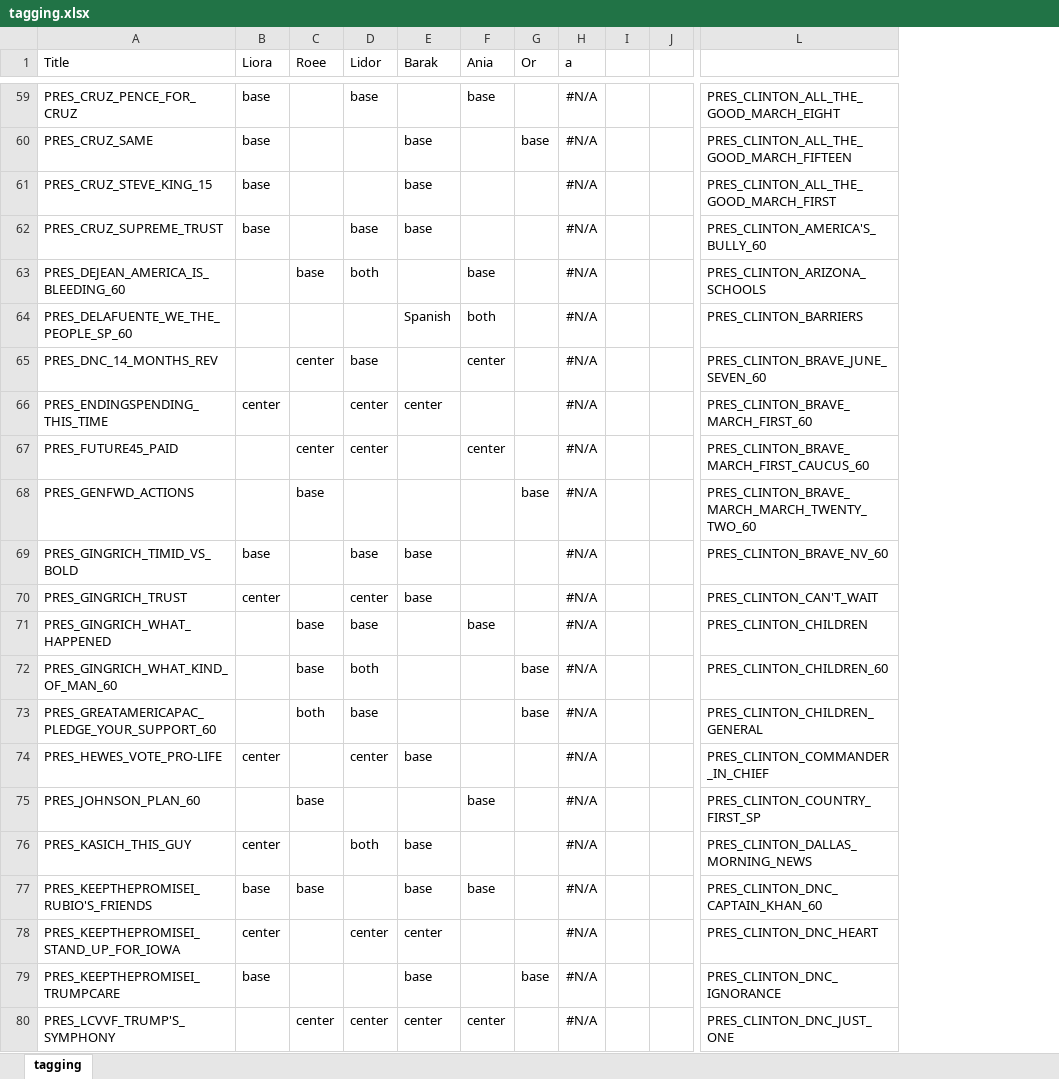
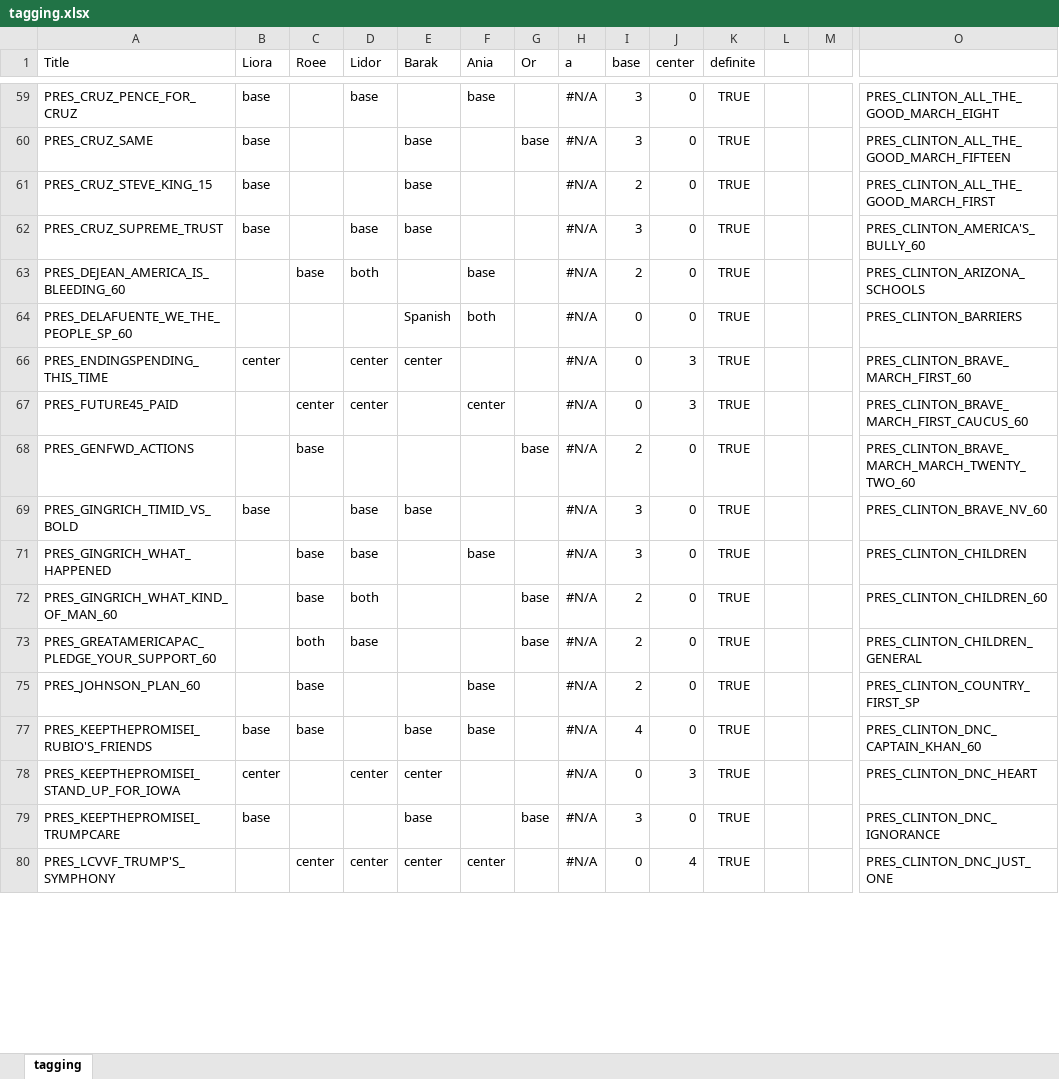
Before and after one commit to unt2tled/political-campaign-project, an Excel workbook: training/data/tagging.xlsx, sheet tagging, drawn as a sheet; only a part is shown, gaps mark what is left out; values as stored, in another font and other column widths than the file's, no borders; removed rows and columns are numbered as before the commit, all else as after; rows hold the shown columns only; the diff covers the shown part only; the diff names each change by its address in the sheet, - before the commit and + after, or states it on an @@ line.

Commit message:
added definite column for definite taggings

```diff
--- a/training/data/tagging.xlsx (sheet tagging)
+++ b/training/data/tagging.xlsx (sheet tagging)
+column I (base), rows 59-80: 3 | 3 | 2 | 3 | 2 | 0 | 0 | 0 | 2 | 3 | 3 | 2 | 2 | 2 | 4 | 0 | 3 | 0
+column J (center), rows 59-80: 0 | 0 | 0 | 0 | 0 | 0 | 3 | 3 | 0 | 0 | 0 | 0 | 0 | 0 | 0 | 3 | 0 | 4
+column K (definite), rows 59-80: all TRUE
-row 65: PRES_DNC_14_MONTHS_REV |  | center | base |  | center |  | #N/A |  |  | PRES_CLINTON_BRAVE_JUNE_SEVEN_60
-row 70: PRES_GINGRICH_TRUST | center |  | center | base |  |  | #N/A |  |  | PRES_CLINTON_CAN'T_WAIT
-row 74: PRES_HEWES_VOTE_PRO-LIFE | center |  | center | base |  |  | #N/A |  |  | PRES_CLINTON_COMMANDER_IN_CHIEF
-row 76: PRES_KASICH_THIS_GUY | center |  | both | base |  |  | #N/A |  |  | PRES_CLINTON_DALLAS_MORNING_NEWS
```
Also changed, not shown: 55 removed rows, 4 edited cells and cell formats elsewhere in this sheet, hidden cells.
